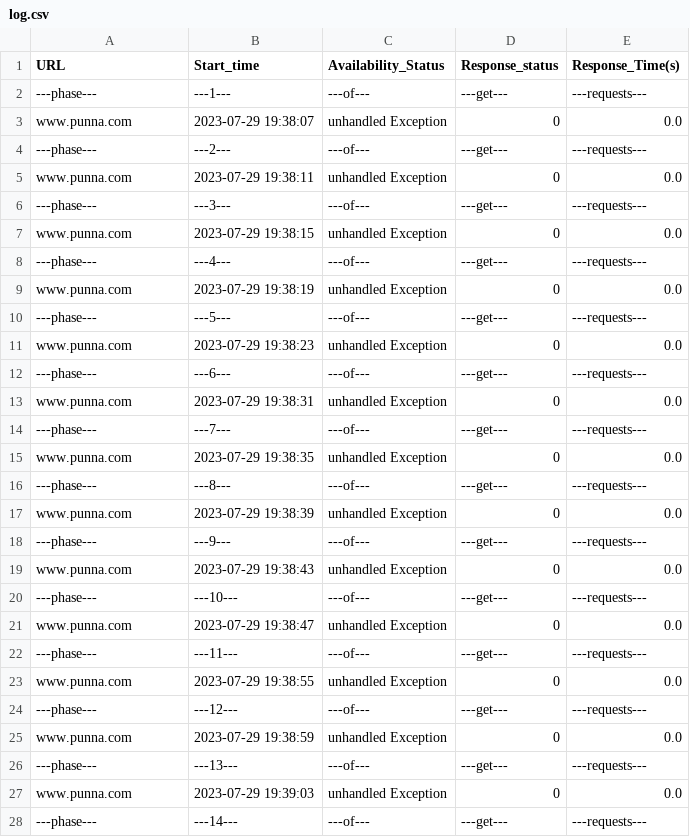
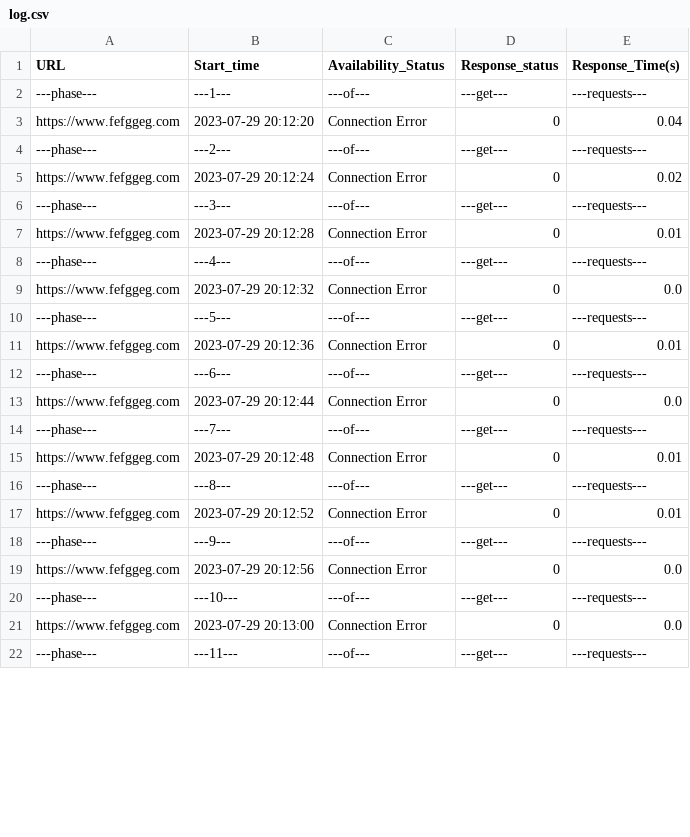
Before and after one commit to mak10M/url_monitor, a CSV file: log.csv, drawn as a sheet; only a part is shown; the diff covers the shown part only.

```diff
--- a/log.csv
+++ b/log.csv
@@ -2,27 +2,21 @@ URL,Start_time,Availability_Status,Response_status,Response_Time(s)
 ---phase---,---1---,---of---,---get---,---requests---
-www.punna.com,2023-07-29 19:38:07,unhandled Exception,0,0.0
+https://www.fefggeg.com,2023-07-29 20:12:20,Connection Error,0,0.04
 ---phase---,---2---,---of---,---get---,---requests---
-www.punna.com,2023-07-29 19:38:11,unhandled Exception,0,0.0
+https://www.fefggeg.com,2023-07-29 20:12:24,Connection Error,0,0.02
 ---phase---,---3---,---of---,---get---,---requests---
-www.punna.com,2023-07-29 19:38:15,unhandled Exception,0,0.0
+https://www.fefggeg.com,2023-07-29 20:12:28,Connection Error,0,0.01
 ---phase---,---4---,---of---,---get---,---requests---
-www.punna.com,2023-07-29 19:38:19,unhandled Exception,0,0.0
+https://www.fefggeg.com,2023-07-29 20:12:32,Connection Error,0,0.0
 ---phase---,---5---,---of---,---get---,---requests---
-www.punna.com,2023-07-29 19:38:23,unhandled Exception,0,0.0
+https://www.fefggeg.com,2023-07-29 20:12:36,Connection Error,0,0.01
 ---phase---,---6---,---of---,---get---,---requests---
-www.punna.com,2023-07-29 19:38:31,unhandled Exception,0,0.0
+https://www.fefggeg.com,2023-07-29 20:12:44,Connection Error,0,0.0
 ---phase---,---7---,---of---,---get---,---requests---
-www.punna.com,2023-07-29 19:38:35,unhandled Exception,0,0.0
+https://www.fefggeg.com,2023-07-29 20:12:48,Connection Error,0,0.01
 ---phase---,---8---,---of---,---get---,---requests---
-www.punna.com,2023-07-29 19:38:39,unhandled Exception,0,0.0
+https://www.fefggeg.com,2023-07-29 20:12:52,Connection Error,0,0.01
 ---phase---,---9---,---of---,---get---,---requests---
-www.punna.com,2023-07-29 19:38:43,unhandled Exception,0,0.0
+https://www.fefggeg.com,2023-07-29 20:12:56,Connection Error,0,0.0
 ---phase---,---10---,---of---,---get---,---requests---
-www.punna.com,2023-07-29 19:38:47,unhandled Exception,0,0.0
+https://www.fefggeg.com,2023-07-29 20:13:00,Connection Error,0,0.0
 ---phase---,---11---,---of---,---get---,---requests---
-www.punna.com,2023-07-29 19:38:55,unhandled Exception,0,0.0
----phase---,---12---,---of---,---get---,---requests---
-www.punna.com,2023-07-29 19:38:59,unhandled Exception,0,0.0
----phase---,---13---,---of---,---get---,---requests---
-www.punna.com,2023-07-29 19:39:03,unhandled Exception,0,0.0
----phase---,---14---,---of---,---get---,---requests---
```
Also changed, not shown: 8 removed rows and 3 edited cells elsewhere in this file, 7 other files.
